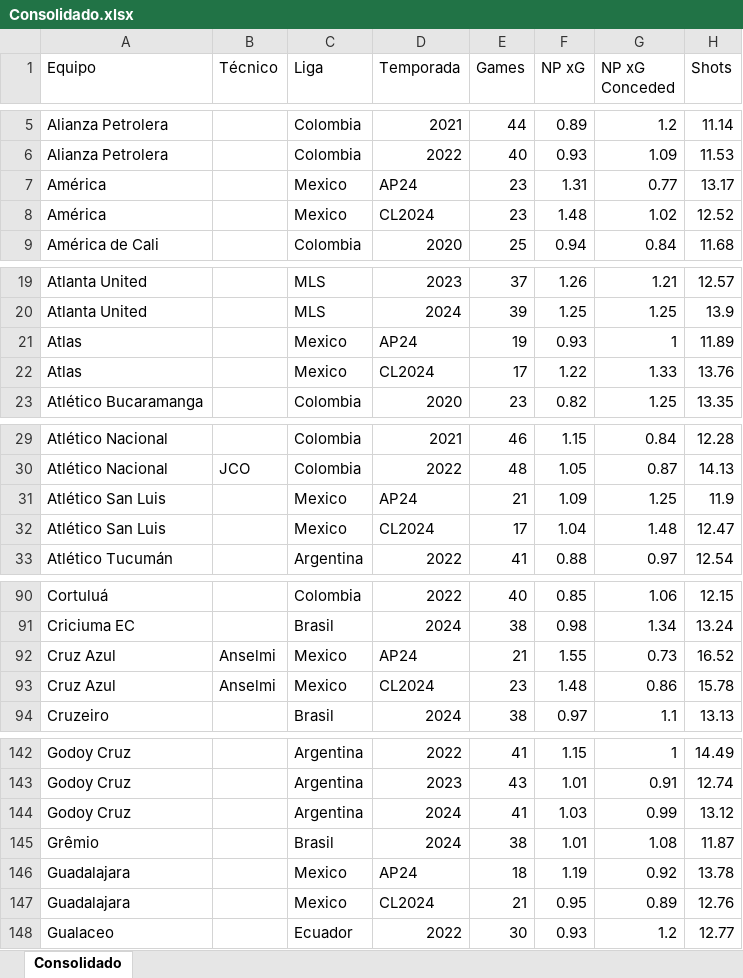
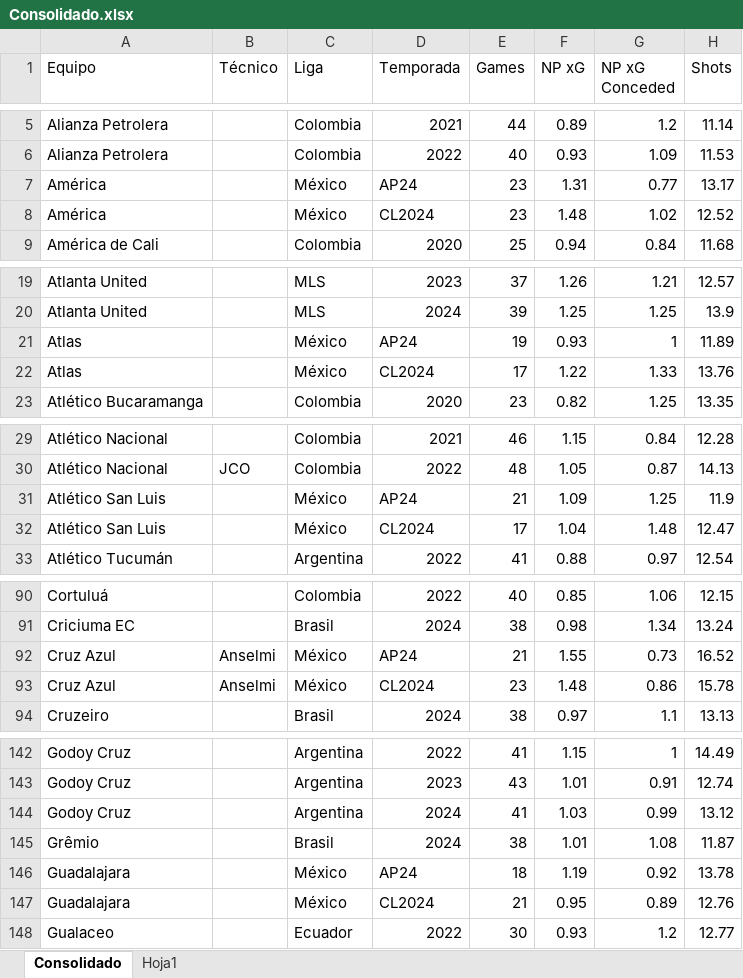
Before and after one commit to agaribay7/RadarTecnicos, an Excel workbook: Consolidado.xlsx, sheet Consolidado, drawn as a sheet; only a part is shown, gaps mark what is left out; values as stored, in another font and other column widths than the file's, no borders; the diff covers the shown part only; the diff names each change by its address in the sheet, - before the commit and + after, or states it on an @@ line.

```diff
--- a/Consolidado.xlsx (sheet Consolidado)
+++ b/Consolidado.xlsx (sheet Consolidado)
+sheet tab: Hoja1
-C7:C8 (Liga): Mexico
+C7:C8 (Liga): México
-C21:C22 (Liga): Mexico
+C21:C22 (Liga): México
-C31:C32 (Liga): Mexico
+C31:C32 (Liga): México
-C92:C93 (Liga): Mexico
+C92:C93 (Liga): México
-C146:C147 (Liga): Mexico
+C146:C147 (Liga): México
```
Also changed, not shown: 34 added rows and 26 edited cells elsewhere in this sheet.
